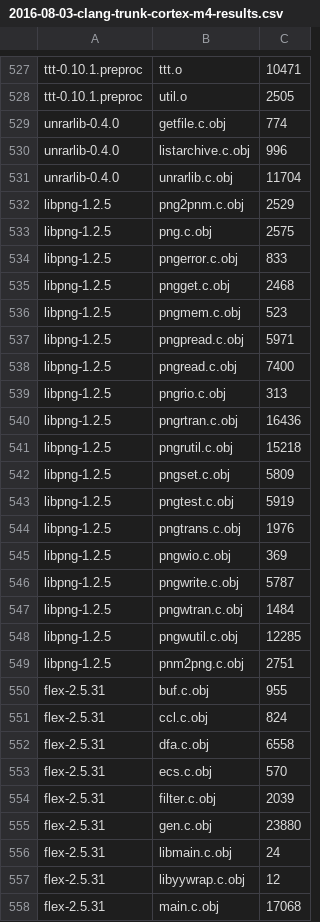
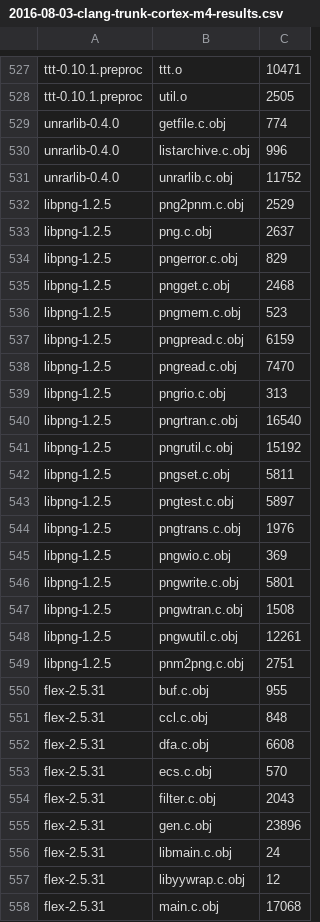
Before and after one commit to davidsz/csibe-results, a CSV file: clang-trunk-cortex-m4/2016/08/2016-08-03-clang-trunk-cortex-m4-results.csv, drawn as a sheet; only a part is shown, gaps mark what is left out; the diff covers the shown part only.

```diff
--- a/clang-trunk-cortex-m4/2016/08/2016-08-03-clang-trunk-cortex-m4-results.csv
+++ b/clang-trunk-cortex-m4/2016/08/2016-08-03-clang-trunk-cortex-m4-results.csv
@@ -530,27 +530,27 @@ unrarlib-0.4.0,getfile.c.obj,774
 unrarlib-0.4.0,listarchive.c.obj,996
-unrarlib-0.4.0,unrarlib.c.obj,11704
+unrarlib-0.4.0,unrarlib.c.obj,11752
 libpng-1.2.5,png2pnm.c.obj,2529
-libpng-1.2.5,png.c.obj,2575
-libpng-1.2.5,pngerror.c.obj,833
+libpng-1.2.5,png.c.obj,2637
+libpng-1.2.5,pngerror.c.obj,829
 libpng-1.2.5,pngget.c.obj,2468
 libpng-1.2.5,pngmem.c.obj,523
-libpng-1.2.5,pngpread.c.obj,5971
-libpng-1.2.5,pngread.c.obj,7400
+libpng-1.2.5,pngpread.c.obj,6159
+libpng-1.2.5,pngread.c.obj,7470
 libpng-1.2.5,pngrio.c.obj,313
-libpng-1.2.5,pngrtran.c.obj,16436
-libpng-1.2.5,pngrutil.c.obj,15218
-libpng-1.2.5,pngset.c.obj,5809
-libpng-1.2.5,pngtest.c.obj,5919
+libpng-1.2.5,pngrtran.c.obj,16540
+libpng-1.2.5,pngrutil.c.obj,15192
+libpng-1.2.5,pngset.c.obj,5811
+libpng-1.2.5,pngtest.c.obj,5897
 libpng-1.2.5,pngtrans.c.obj,1976
 libpng-1.2.5,pngwio.c.obj,369
-libpng-1.2.5,pngwrite.c.obj,5787
-libpng-1.2.5,pngwtran.c.obj,1484
-libpng-1.2.5,pngwutil.c.obj,12285
+libpng-1.2.5,pngwrite.c.obj,5801
+libpng-1.2.5,pngwtran.c.obj,1508
+libpng-1.2.5,pngwutil.c.obj,12261
 libpng-1.2.5,pnm2png.c.obj,2751
 flex-2.5.31,buf.c.obj,955
-flex-2.5.31,ccl.c.obj,824
-flex-2.5.31,dfa.c.obj,6558
+flex-2.5.31,ccl.c.obj,848
+flex-2.5.31,dfa.c.obj,6608
 flex-2.5.31,ecs.c.obj,570
-flex-2.5.31,filter.c.obj,2039
-flex-2.5.31,gen.c.obj,23880
+flex-2.5.31,filter.c.obj,2043
+flex-2.5.31,gen.c.obj,23896
 flex-2.5.31,libmain.c.obj,24
```
Also changed, not shown: 170 edited cells elsewhere in this file, clang-trunk-cortex-m0/2016/08/2016-08-03-clang-trunk-cortex-m0-results.csv, clang-trunk-x86_64/2016/08/2016-08-03-clang-trunk-x86_64-results.csv, 37 other files.
